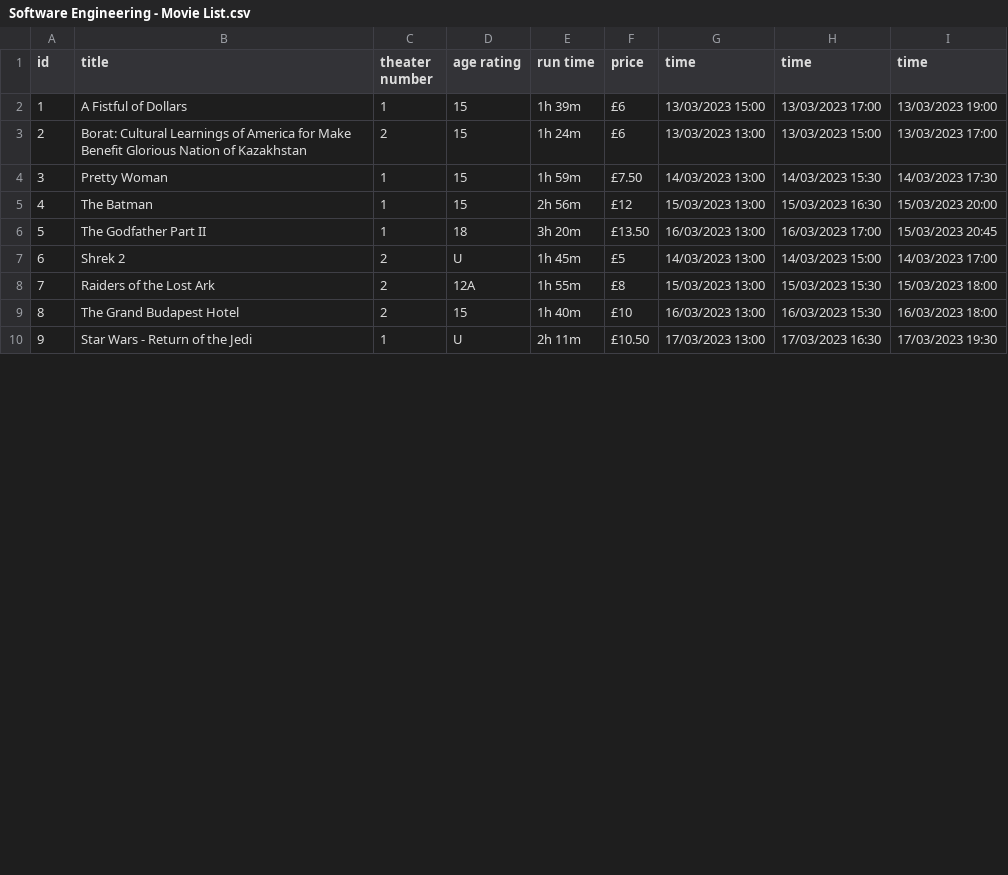
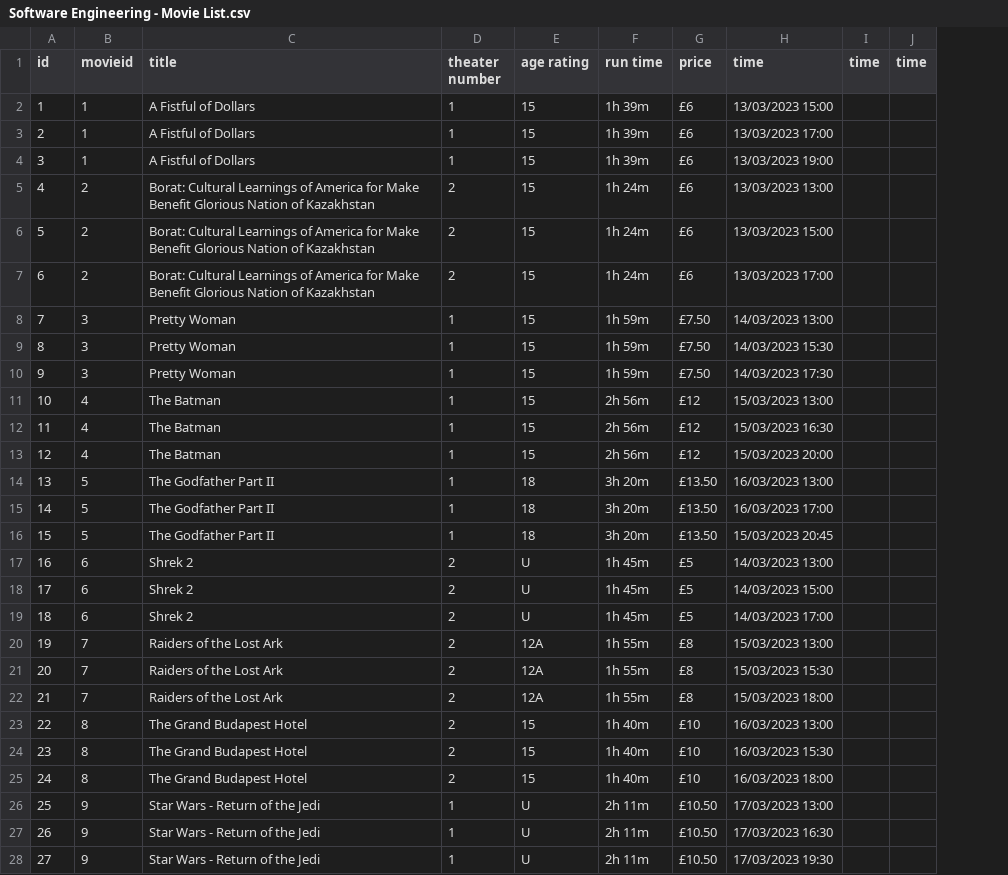
Before and after one commit to x7x17/Employee_Cinema_Booking_System, a CSV file: Software Engineering - Movie List.csv, drawn as a sheet; only a part is shown; removed rows and columns are numbered as before the commit, all else as after; the diff covers the shown part only; the diff names each change by its address in the sheet, - before the commit and + after, or states it on an @@ line.

Commit message:
Update Software Engineering - Movie List.csv

```diff
--- a/Software Engineering - Movie List.csv
+++ b/Software Engineering - Movie List.csv
+column B (movieid), row 3: 1; row 6: 2; row 9: 3; row 12: 4; row 15: 5; row 18: 6; row 21: 7; row 24: 8; row 27: 9
-column G (time), rows 2-10: 13/03/2023 15:00 | 13/03/2023 13:00 | 14/03/2023 13:00 | 15/03/2023 13:00 | 16/03/2023 13:00 | 14/03/2023 13:00 | 15/03/2023 13:00 | 16/03/2023 13:00 | 17/03/2023 13:00
-column I (time), rows 2-10: 13/03/2023 19:00 | 13/03/2023 17:00 | 14/03/2023 17:30 | 15/03/2023 20:00 | 15/03/2023 20:45 | 14/03/2023 17:00 | 15/03/2023 18:00 | 16/03/2023 18:00 | 17/03/2023 19:30
+column I (time), empty
+column J (time), empty
+row 2: 1 | 1 | A Fistful of Dollars | 1 | 15 | 1h 39m | £6 | 13/03/2023 15:00
@@ column A (id) renumbered between rows 3 and 30 @@
+row 4: 3 | 1 | A Fistful of Dollars | 1 | 15 | 1h 39m | £6 | 13/03/2023 19:00
+row 5: 4 | 2 | Borat: Cultural Learnings of America for Make Benefit Glorious Nation of Kazakhstan | 2 | 15 | 1h 24m | £6 | 13/03/2023 13:00
+row 7: 6 | 2 | Borat: Cultural Learnings of America for Make Benefit Glorious Nation of Kazakhstan | 2 | 15 | 1h 24m | £6 | 13/03/2023 17:00
+row 8: 7 | 3 | Pretty Woman | 1 | 15 | 1h 59m | £7.50 | 14/03/2023 13:00
+row 10: 9 | 3 | Pretty Woman | 1 | 15 | 1h 59m | £7.50 | 14/03/2023 17:30
+row 11: 10 | 4 | The Batman | 1 | 15 | 2h 56m | £12 | 15/03/2023 13:00
+row 13: 12 | 4 | The Batman | 1 | 15 | 2h 56m | £12 | 15/03/2023 20:00
+row 14: 13 | 5 | The Godfather Part II | 1 | 18 | 3h 20m | £13.50 | 16/03/2023 13:00
+row 16: 15 | 5 | The Godfather Part II | 1 | 18 | 3h 20m | £13.50 | 15/03/2023 20:45
+row 17: 16 | 6 | Shrek 2 | 2 | U | 1h 45m | £5 | 14/03/2023 13:00
+row 19: 18 | 6 | Shrek 2 | 2 | U | 1h 45m | £5 | 14/03/2023 17:00
+row 20: 19 | 7 | Raiders of the Lost Ark | 2 | 12A | 1h 55m | £8 | 15/03/2023 13:00
+row 22: 21 | 7 | Raiders of the Lost Ark | 2 | 12A | 1h 55m | £8 | 15/03/2023 18:00
+row 23: 22 | 8 | The Grand Budapest Hotel | 2 | 15 | 1h 40m | £10 | 16/03/2023 13:00
+row 25: 24 | 8 | The Grand Budapest Hotel | 2 | 15 | 1h 40m | £10 | 16/03/2023 18:00
+row 26: 25 | 9 | Star Wars - Return of the Jedi | 1 | U | 2h 11m | £10.50 | 17/03/2023 13:00
+row 28: 27 | 9 | Star Wars - Return of the Jedi | 1 | U | 2h 11m | £10.50 | 17/03/2023 19:30
```
Also changed, not shown: 2 added rows elsewhere in this file.
